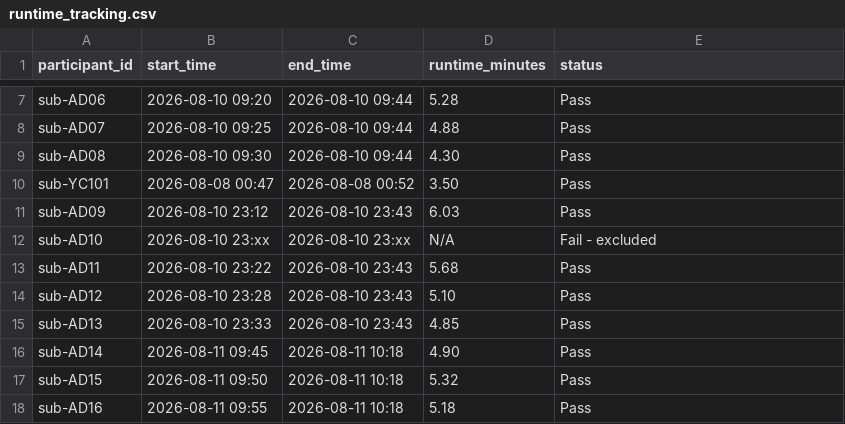
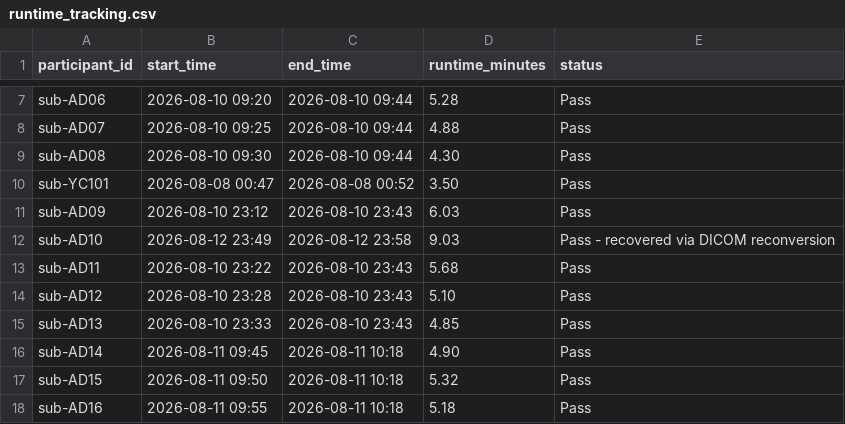
Before and after one commit to HolaDav/undergraduate-project, a CSV file: logs/runtime_tracking.csv, drawn as a sheet; only a part is shown, gaps mark what is left out.

Commit message:
Recover sub-AD10 via DICOM reconversion; document recovery procedure
- Root cause identified: original sourcedata/ NIfTI had qform_code=0/sform_code=0 due to a failed conversion (dcm2niix flagged missing PatientPosition DICOM tag)
- Reconverted directly from source DICOM series using dcm2niix - produced valid orientation metadata, confirmed correct via visual QC
- Standard origin correction still required post-reconversion (separate, expected requirement)
- sub-AD10 processed successfully: SUVR 2.1571, Centiloid 107.60, consistent with valid AD-group range
- Documented step-by-step recovery procedure in docs/flagged_subjects.md for the 6 remaining flagged subjects (AD23, AD27, AD35, AD37, AD41, AD45)
- Updated qc_tracking.csv, runtime_tracking.csv, resource_tracking.csv to reflect AD10's recovered status
- 24 valid AD subjects (up from 23), 11 valid YC subjects

```diff
--- a/logs/runtime_tracking.csv
+++ b/logs/runtime_tracking.csv
@@ -11,3 +11,3 @@ sub-YC101,2026-08-08 00:47,2026-08-08 00:52,3.50,Pass
 sub-AD09,2026-08-10 23:12,2026-08-10 23:43,6.03,Pass
-sub-AD10,2026-08-10 23:xx,2026-08-10 23:xx,N/A,Fail - excluded
+sub-AD10,2026-08-12 23:49,2026-08-12 23:58,9.03,Pass - recovered via DICOM reconversion
 sub-AD11,2026-08-10 23:22,2026-08-10 23:43,5.68,Pass
```
Also changed, not shown: logs/resource_tracking.csv, qc/qc_tracking.csv, 6 other files.
